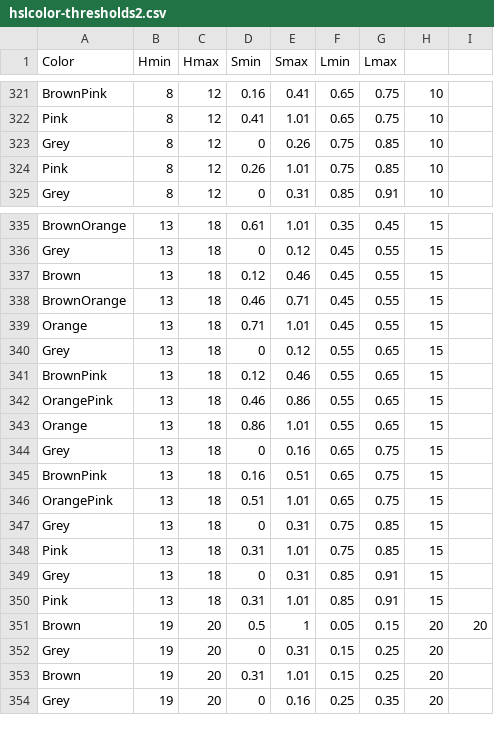
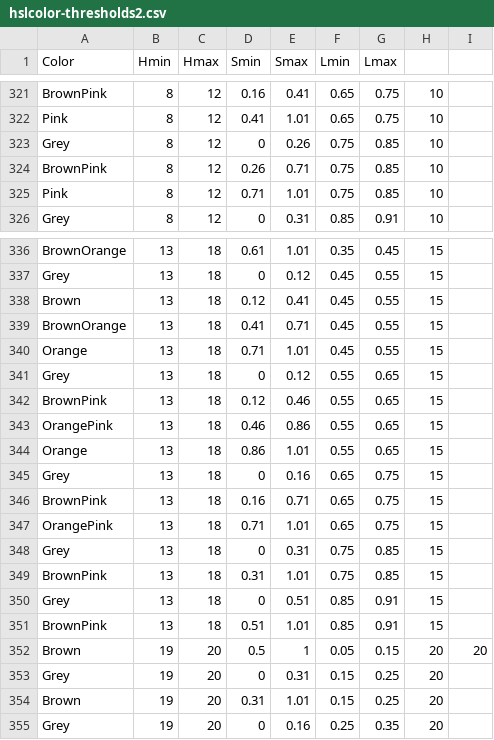
Before and after one commit to theunknowner/Thresholds, a CSV file: Thresholds/hslcolor-thresholds2.csv, drawn as a sheet; only a part is shown, gaps mark what is left out.

```diff
--- a/Thresholds/hslcolor-thresholds2.csv
+++ b/Thresholds/hslcolor-thresholds2.csv
@@ -323,3 +323,4 @@ Pink,8,12,0.41,1.01,0.65,0.75,10,
 Grey,8,12,0,0.26,0.75,0.85,10,
-Pink,8,12,0.26,1.01,0.75,0.85,10,
+BrownPink,8,12,0.26,0.71,0.75,0.85,10,
+Pink,8,12,0.71,1.01,0.75,0.85,10,
 Grey,8,12,0,0.31,0.85,0.91,10,
@@ -336,4 +337,4 @@ BrownOrange,13,18,0.61,1.01,0.35,0.45,15,
 Grey,13,18,0,0.12,0.45,0.55,15,
-Brown,13,18,0.12,0.46,0.45,0.55,15,
-BrownOrange,13,18,0.46,0.71,0.45,0.55,15,
+Brown,13,18,0.12,0.41,0.45,0.55,15,
+BrownOrange,13,18,0.41,0.71,0.45,0.55,15,
 Orange,13,18,0.71,1.01,0.45,0.55,15,
@@ -344,8 +345,8 @@ Orange,13,18,0.86,1.01,0.55,0.65,15,
 Grey,13,18,0,0.16,0.65,0.75,15,
-BrownPink,13,18,0.16,0.51,0.65,0.75,15,
-OrangePink,13,18,0.51,1.01,0.65,0.75,15,
+BrownPink,13,18,0.16,0.71,0.65,0.75,15,
+OrangePink,13,18,0.71,1.01,0.65,0.75,15,
 Grey,13,18,0,0.31,0.75,0.85,15,
-Pink,13,18,0.31,1.01,0.75,0.85,15,
-Grey,13,18,0,0.31,0.85,0.91,15,
-Pink,13,18,0.31,1.01,0.85,0.91,15,
+BrownPink,13,18,0.31,1.01,0.75,0.85,15,
+Grey,13,18,0,0.51,0.85,0.91,15,
+BrownPink,13,18,0.51,1.01,0.85,0.91,15,
 Brown,19,20,0.5,1,0.05,0.15,20,20
```
Also changed, not shown: Thresholds/output-shades.csv, 1 other file.
